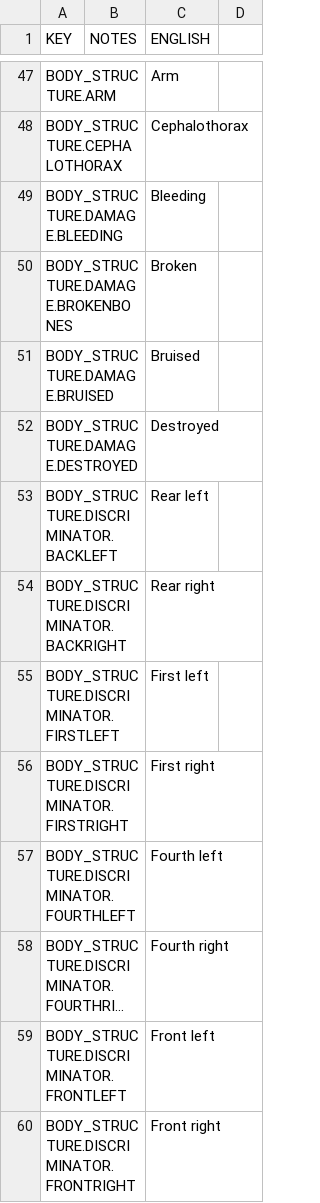
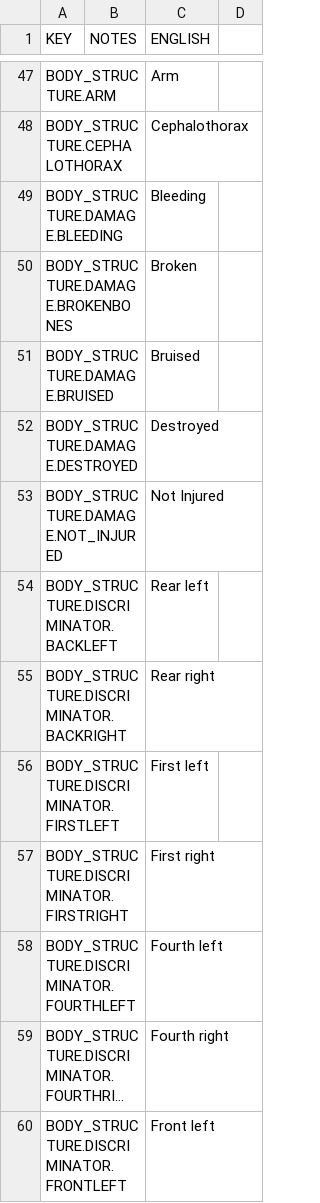
Before and after one commit to rossturner/mountaincore, a CSV file: core/mods/base/translations/translations.csv, drawn as a sheet; only a part is shown, gaps mark what is left out; the shorter side is filled out with more unchanged rows; long unchanged cells end in …; the diff names each change by its address in the sheet, - before the commit and + after, or states it on an @@ line.

```diff
--- a/core/mods/base/translations/translations.csv
+++ b/core/mods/base/translations/translations.csv
+row 53: BODY_STRUCTURE.DAMAGE.NOT_INJURED |  | Not Injured
```
Also changed, not shown: core/assets/translations/collated.csv, 19 other files.
